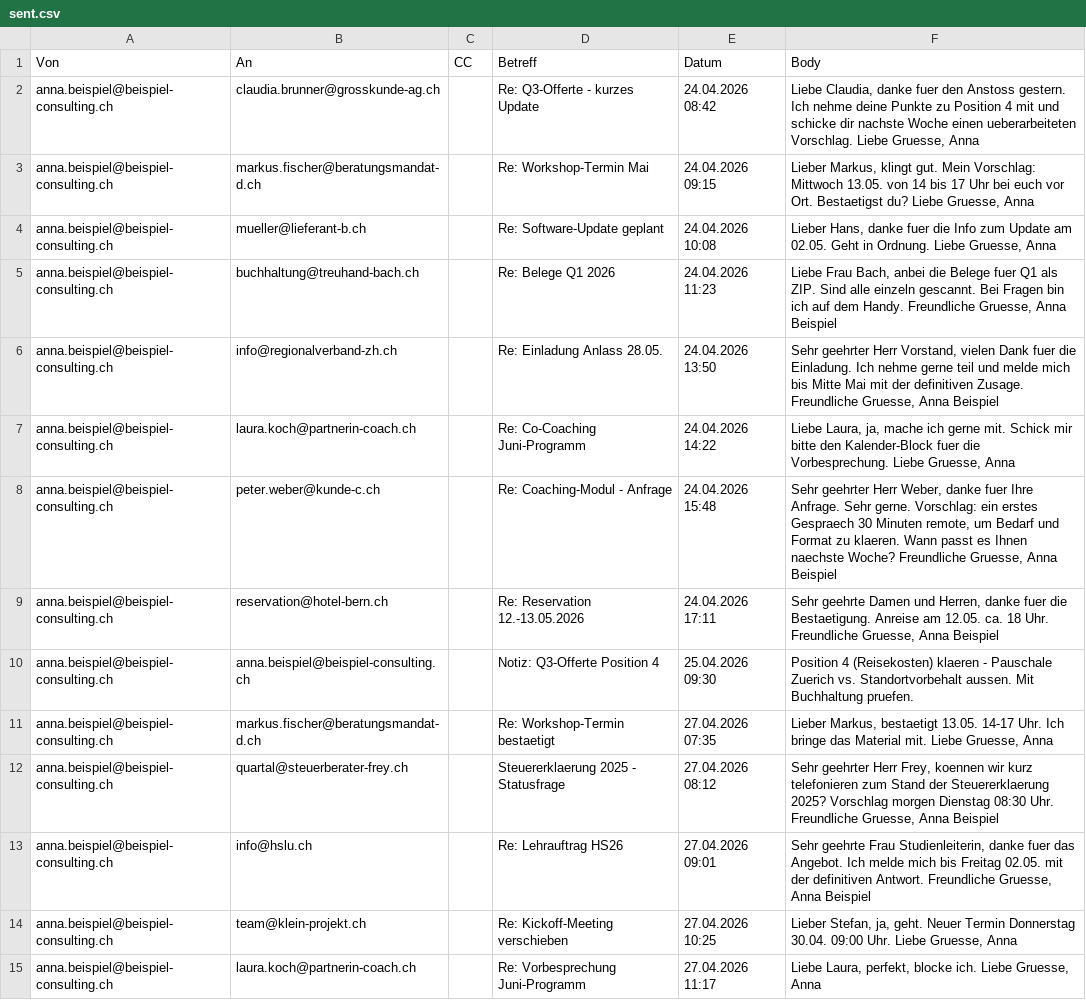
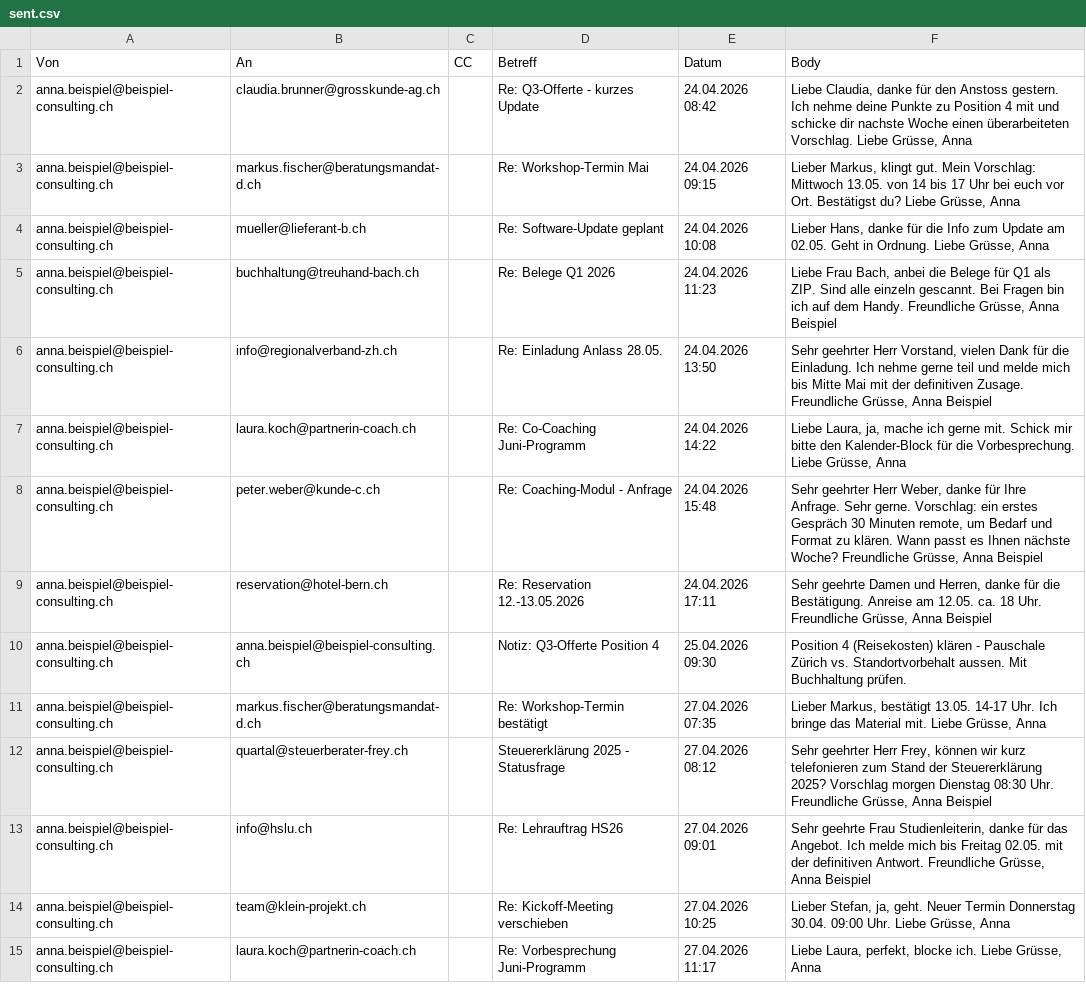
Before and after one commit to ai-edu-ch/ai-edu-plugins, a CSV file: plugins/ai-edu-mail-agents/examples/sent.csv, drawn as a sheet; only a part is shown; the diff covers the shown part only; the diff names each change by its address in the sheet, - before the commit and + after, or states it on an @@ line.

```diff
--- a/plugins/ai-edu-mail-agents/examples/sent.csv
+++ b/plugins/ai-edu-mail-agents/examples/sent.csv
-F2 (Body): …Claudia, danke fuer den Anstoss gestern. Ich nehme deine Punkte zu Position 4 mit und schicke dir nachste Woche einen ueberarbeiteten Vorschlag. Liebe Gruesse, Anna
+F2 (Body): …Claudia, danke für den Anstoss gestern. Ich nehme deine Punkte zu Position 4 mit und schicke dir nachste Woche einen überarbeiteten Vorschlag. Liebe Grüsse, Anna
-F3 (Body): …vor Ort. Bestaetigst du? Liebe Gruesse, Anna
+F3 (Body): …vor Ort. Bestätigst du? Liebe Grüsse, Anna
-F4 (Body): …Hans, danke fuer die Info zum Update am 02.05. Geht in Ordnung. Liebe Gruesse, Anna
+F4 (Body): …Hans, danke für die Info zum Update am 02.05. Geht in Ordnung. Liebe Grüsse, Anna
-F5 (Body): …die Belege fuer Q1 als ZIP. Sind alle einzeln gescannt. Bei Fragen bin ich auf dem Handy. Freundliche Gruesse, Anna Beispiel
+F5 (Body): …die Belege für Q1 als ZIP. Sind alle einzeln gescannt. Bei Fragen bin ich auf dem Handy. Freundliche Grüsse, Anna Beispiel
-F6 (Body): …vielen Dank fuer die Einladung. Ich nehme gerne teil und melde mich bis Mitte Mai mit der definitiven Zusage. Freundliche Gruesse, Anna Beispiel
+F6 (Body): …vielen Dank für die Einladung. Ich nehme gerne teil und melde mich bis Mitte Mai mit der definitiven Zusage. Freundliche Grüsse, Anna Beispiel
-F7 (Body): …den Kalender-Block fuer die Vorbesprechung. Liebe Gruesse, Anna
+F7 (Body): …den Kalender-Block für die Vorbesprechung. Liebe Grüsse, Anna
-F8 (Body): …Weber, danke fuer Ihre Anfrage. Sehr gerne. Vorschlag: ein erstes Gespraech 30 Minuten remote, um Bedarf und Format zu klaeren. Wann passt es Ihnen naechste Woche? Freundliche Gruesse, Anna Beispiel
+F8 (Body): …Weber, danke für Ihre Anfrage. Sehr gerne. Vorschlag: ein erstes Gespräch 30 Minuten remote, um Bedarf und Format zu klären. Wann passt es Ihnen nächste Woche? Freundliche Grüsse, Anna Beispiel
-F9 (Body): …Herren, danke fuer die Bestaetigung. Anreise am 12.05. ca. 18 Uhr. Freundliche Gruesse, Anna Beispiel
+F9 (Body): …Herren, danke für die Bestätigung. Anreise am 12.05. ca. 18 Uhr. Freundliche Grüsse, Anna Beispiel
-F10 (Body): …4 (Reisekosten) klaeren - Pauschale Zuerich vs. Standortvorbehalt aussen. Mit Buchhaltung pruefen.
+F10 (Body): …4 (Reisekosten) klären - Pauschale Zürich vs. Standortvorbehalt aussen. Mit Buchhaltung prüfen.
-D11 (Betreff): Re: Workshop-Termin bestaetigt
+D11 (Betreff): Re: Workshop-Termin bestätigt
-F11 (Body): Lieber Markus, bestaetigt 13.05. 14-17 Uhr. Ich bringe das Material mit. Liebe Gruesse, Anna
+F11 (Body): Lieber Markus, bestätigt 13.05. 14-17 Uhr. Ich bringe das Material mit. Liebe Grüsse, Anna
-D12 (Betreff): Steuererklaerung 2025 - Statusfrage
+D12 (Betreff): Steuererklärung 2025 - Statusfrage
-F12 (Body): …Herr Frey, koennen wir kurz telefonieren zum Stand der Steuererklaerung 2025? Vorschlag morgen Dienstag 08:30 Uhr. Freundliche Gruesse, Anna Beispiel
+F12 (Body): …Herr Frey, können wir kurz telefonieren zum Stand der Steuererklärung 2025? Vorschlag morgen Dienstag 08:30 Uhr. Freundliche Grüsse, Anna Beispiel
-F13 (Body): …Studienleiterin, danke fuer das Angebot. Ich melde mich bis Freitag 02.05. mit der definitiven Antwort. Freundliche Gruesse, Anna Beispiel
+F13 (Body): …Studienleiterin, danke für das Angebot. Ich melde mich bis Freitag 02.05. mit der definitiven Antwort. Freundliche Grüsse, Anna Beispiel
-F14 (Body): …Uhr. Liebe Gruesse, Anna
+F14 (Body): …Uhr. Liebe Grüsse, Anna
-F15 (Body): …ich. Liebe Gruesse, Anna
+F15 (Body): …ich. Liebe Grüsse, Anna
```
Also changed, not shown: 88 edited cells elsewhere in this file, plugins/ai-edu-mail-agents/examples/inbox.csv, plugins/ai-edu-mail-agents/examples/vips.csv, 7 other files.
